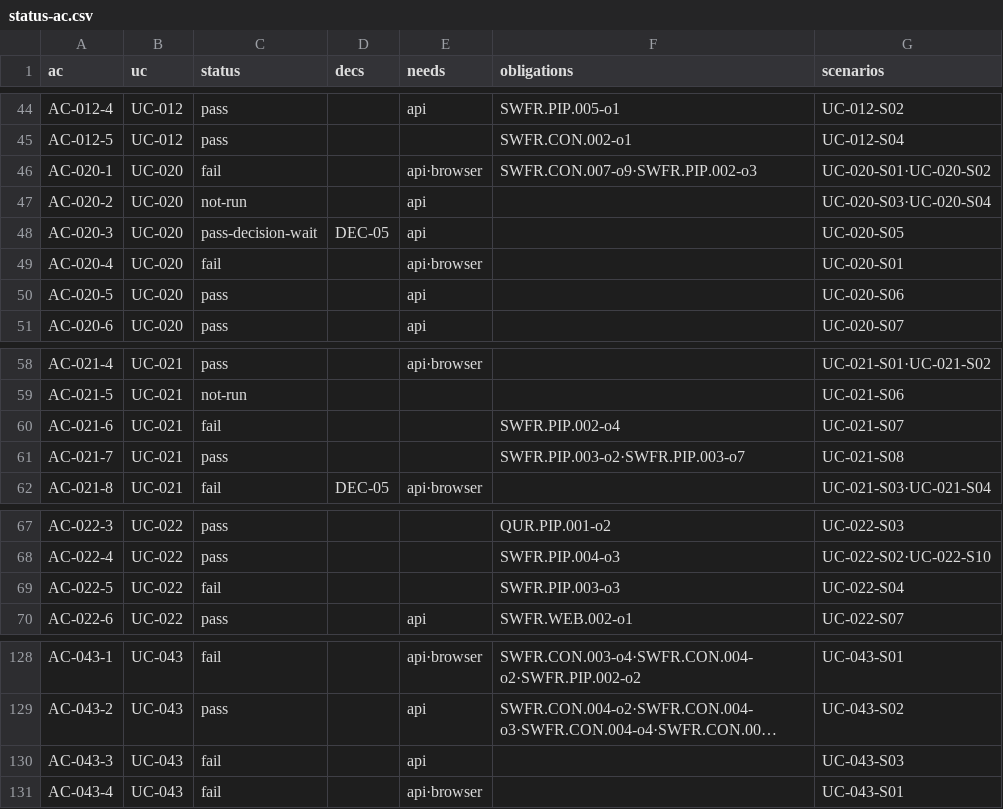
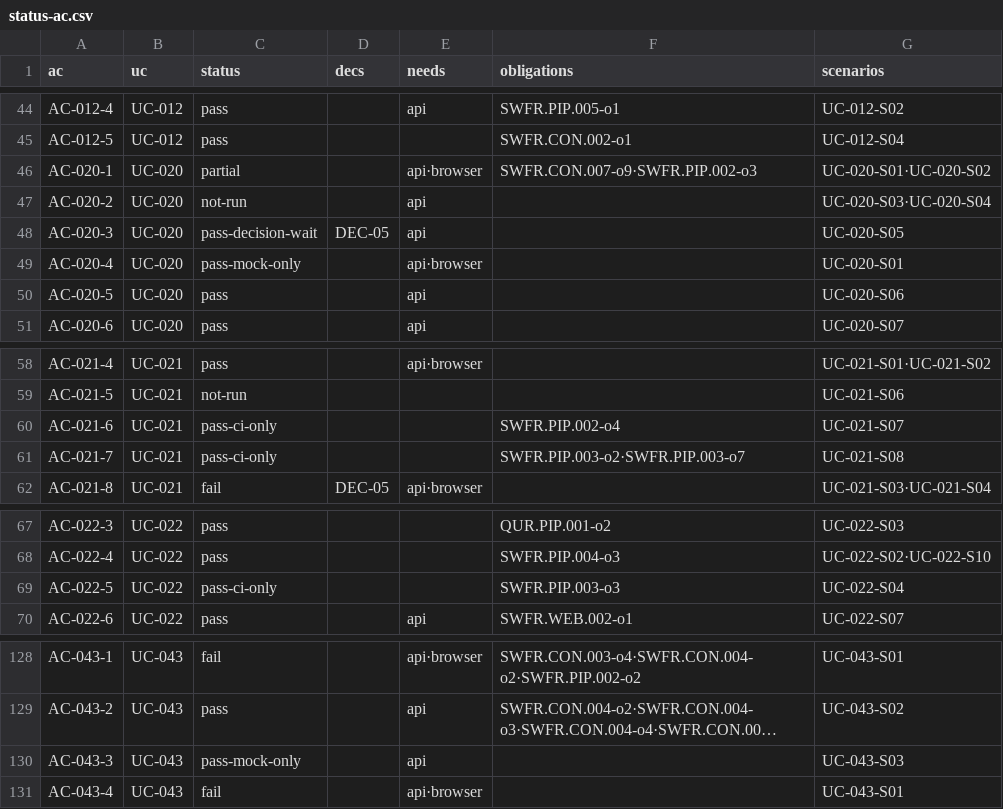
Before and after one commit to jypark-user/axlink, a CSV file: docs/30-test/검증기록/status-ac.csv, drawn as a sheet; only a part is shown, gaps mark what is left out; long unchanged cells end in …; the diff names each change by its address in the sheet, - before the commit and + after, or states it on an @@ line.

```diff
--- a/docs/30-test/검증기록/status-ac.csv
+++ b/docs/30-test/검증기록/status-ac.csv
-C46 (status): fail
+C46 (status): partial
-C49 (status): fail
+C49 (status): pass-mock-only
-C60 (status): fail
+C60 (status): pass-ci-only
-C61 (status): pass
+C61 (status): pass-ci-only
-C69 (status): fail
+C69 (status): pass-ci-only
-C130 (status): fail
+C130 (status): pass-mock-only
```
Also changed, not shown: docs/30-test/검증기록/status-scenario.csv, 14 other files.
